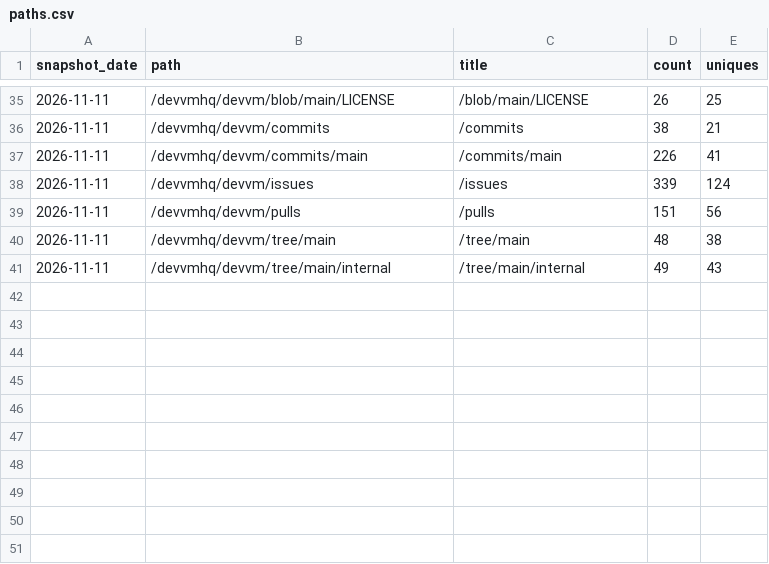
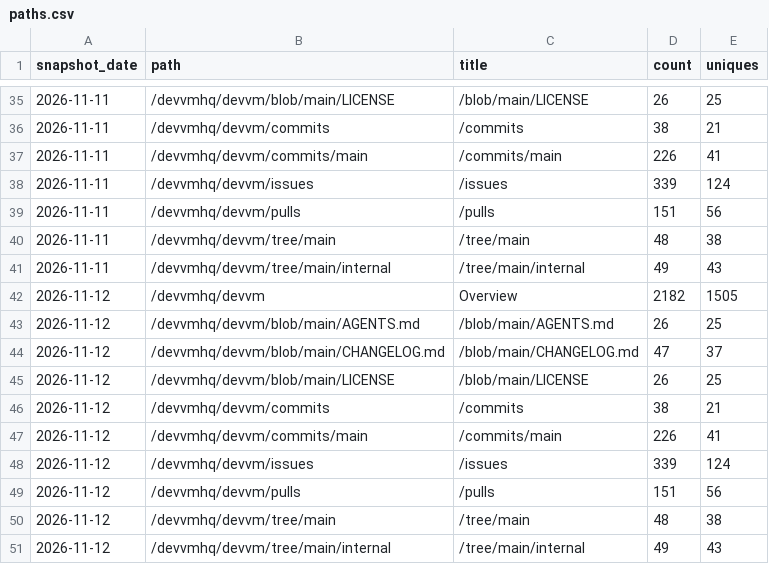
Before and after one commit to devvmhq/stats, a CSV file: data/paths.csv, drawn as a sheet; only a part is shown, gaps mark what is left out; the diff names each change by its address in the sheet, - before the commit and + after, or states it on an @@ line.

```diff
--- a/data/paths.csv
+++ b/data/paths.csv
+row 42: 2026-11-12 | /devvmhq/devvm | Overview | 2182 | 1505
+row 43: 2026-11-12 | /devvmhq/devvm/blob/main/AGENTS.md | /blob/main/AGENTS.md | 26 | 25
+row 44: 2026-11-12 | /devvmhq/devvm/blob/main/CHANGELOG.md | /blob/main/CHANGELOG.md | 47 | 37
+row 45: 2026-11-12 | /devvmhq/devvm/blob/main/LICENSE | /blob/main/LICENSE | 26 | 25
+row 46: 2026-11-12 | /devvmhq/devvm/commits | /commits | 38 | 21
+row 47: 2026-11-12 | /devvmhq/devvm/commits/main | /commits/main | 226 | 41
+row 48: 2026-11-12 | /devvmhq/devvm/issues | /issues | 339 | 124
+row 49: 2026-11-12 | /devvmhq/devvm/pulls | /pulls | 151 | 56
+row 50: 2026-11-12 | /devvmhq/devvm/tree/main | /tree/main | 48 | 38
+row 51: 2026-11-12 | /devvmhq/devvm/tree/main/internal | /tree/main/internal | 49 | 43
```
Also changed, not shown: data/downloads.csv, data/referrers.csv, 4 other files.
